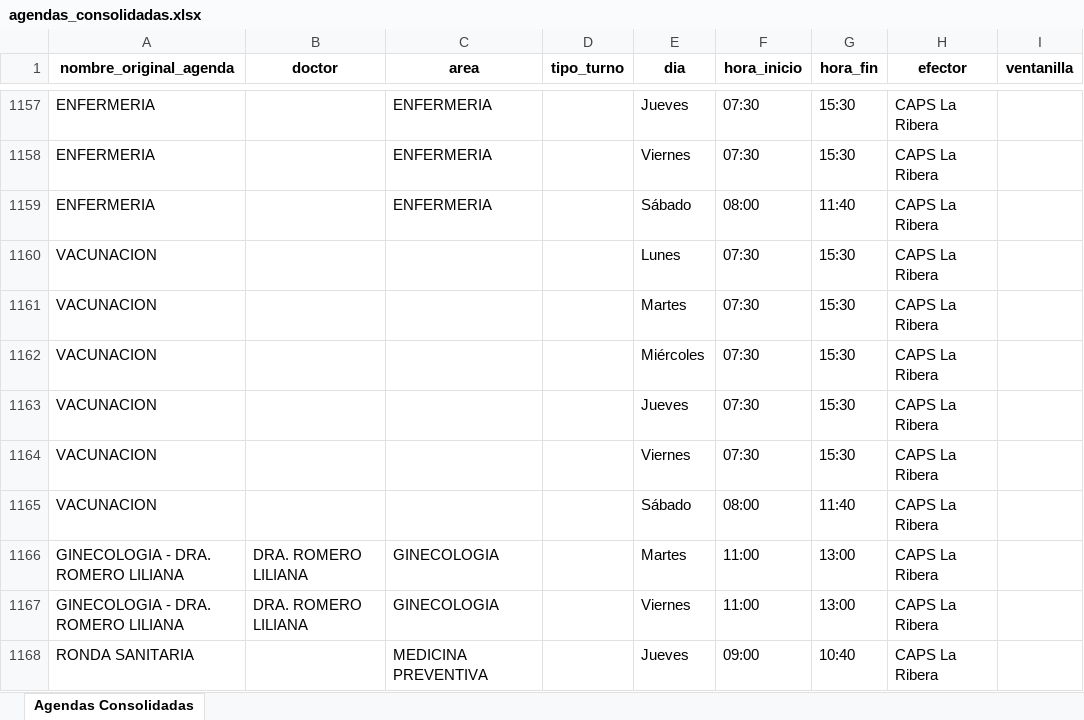
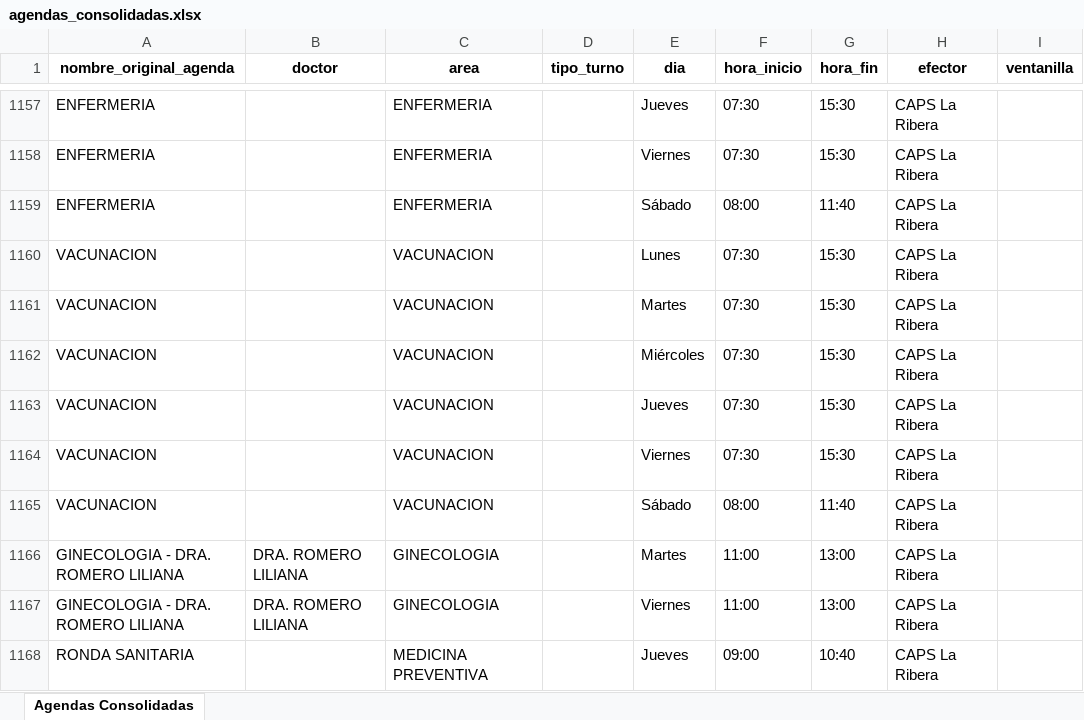
Before and after one commit to LucasRosenz/normalizacion_hcsi, an Excel workbook: datos/csv_procesado/agendas_consolidadas.xlsx, sheet Agendas Consolidadas, drawn as a sheet; only a part is shown, gaps mark what is left out; values as stored, in another font and other column widths than the file's, no borders; the diff names each change by its address in the sheet, - before the commit and + after, or states it on an @@ line.

Commit message:
agregué vacunacion como área

```diff
--- a/datos/csv_procesado/agendas_consolidadas.xlsx (sheet Agendas Consolidadas)
+++ b/datos/csv_procesado/agendas_consolidadas.xlsx (sheet Agendas Consolidadas)
-C1160:C1165 (area): (empty)
+C1160:C1165 (area): VACUNACION
```
Also changed, not shown: 2 other files.
